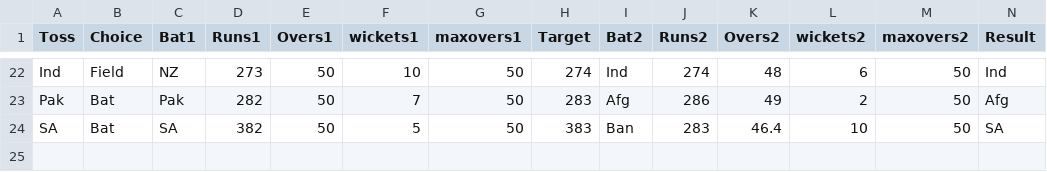
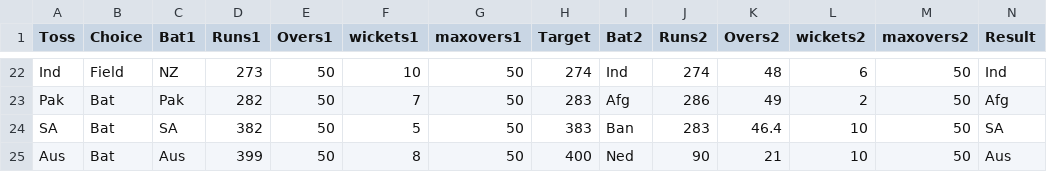
Before and after one commit to AshishMahabal/WC2023, a CSV file: worldcup2023results.csv, drawn as a sheet; only a part is shown, gaps mark what is left out.

Commit message:
Aus beat Ned (Match 24)

```diff
--- a/worldcup2023results.csv
+++ b/worldcup2023results.csv
@@ -24 +24,2 @@ Pak,Bat,Pak,282,50,7,50,283,Afg,286,49,2,50,Afg
 SA,Bat,SA,382,50,5,50,383,Ban,283,46.4,10,50,SA
+Aus,Bat,Aus,399,50,8,50,400,Ned,90,21,10,50,Aus
```
